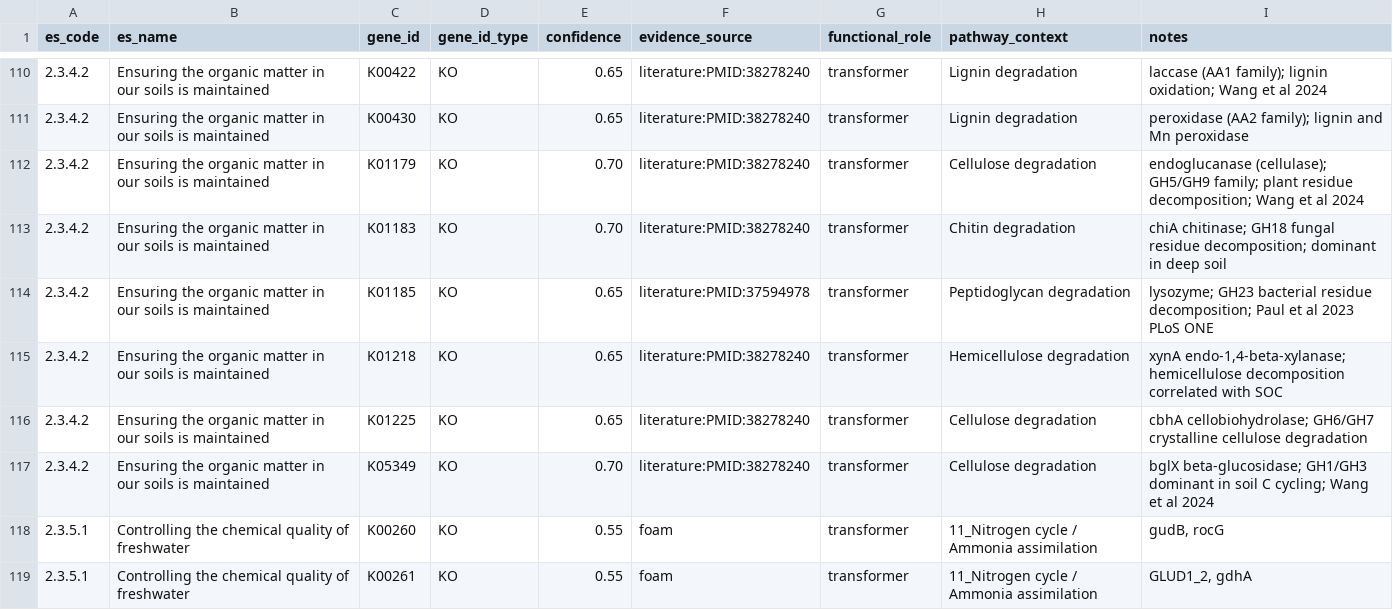
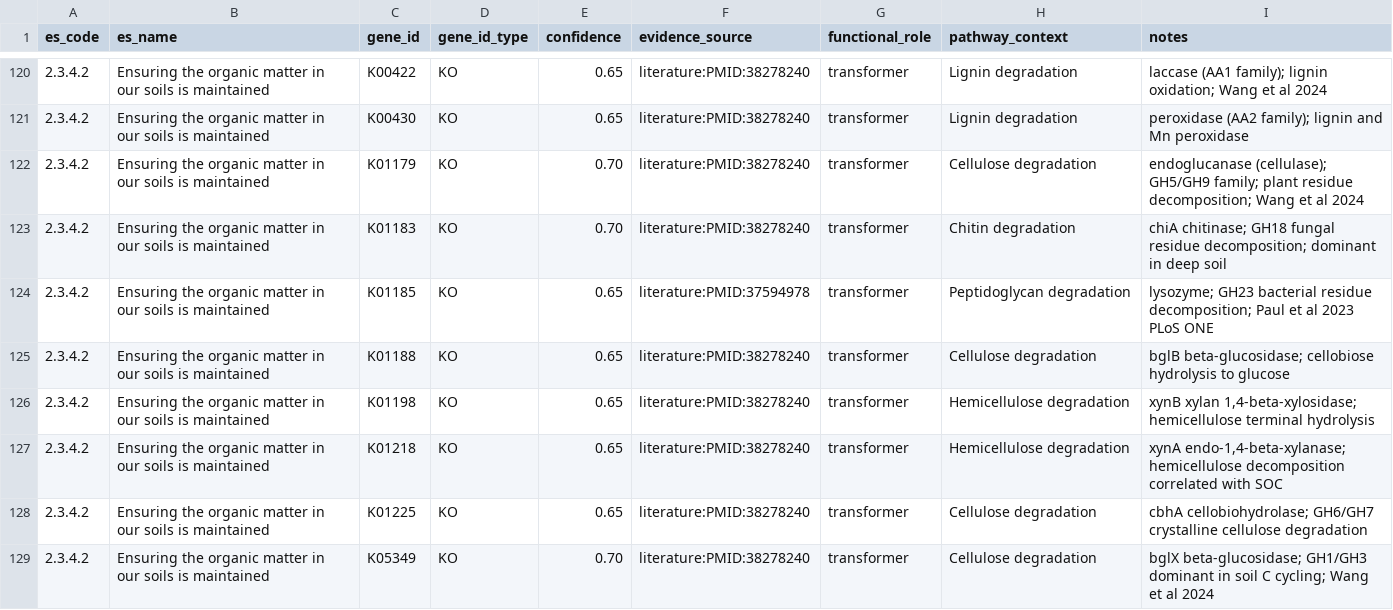
Before and after one commit to rec3141/ecossdb, a TSV file: db/mappings/es_gene_mapping.tsv, drawn as a sheet; only a part is shown, gaps mark what is left out; the shorter side is filled out with more unchanged rows; the diff covers the shown part only.

```diff
--- a/db/mappings/es_gene_mapping.tsv
+++ b/db/mappings/es_gene_mapping.tsv
@@ -114,2 +124,4 @@ es_code	es_name	gene_id	gene_id_type	confidence	evidence_source	functional_role
 2.3.4.2	Ensuring the organic matter in our soils is maintained	K01185	KO	0.65	literature:PMID:37594978	transformer	Peptidoglycan degradation	lysozyme; GH23 bacterial residue decomposition; Paul et al 2023 PLoS ONE
+2.3.4.2	Ensuring the organic matter in our soils is maintained	K01188	KO	0.65	literature:PMID:38278240	transformer	Cellulose degradation	bglB beta-glucosidase; cellobiose hydrolysis to glucose
+2.3.4.2	Ensuring the organic matter in our soils is maintained	K01198	KO	0.65	literature:PMID:38278240	transformer	Hemicellulose degradation	xynB xylan 1,4-beta-xylosidase; hemicellulose terminal hydrolysis
 2.3.4.2	Ensuring the organic matter in our soils is maintained	K01218	KO	0.65	literature:PMID:38278240	transformer	Hemicellulose degradation	xynA endo-1,4-beta-xylanase; hemicellulose decomposition correlated with SOC
```
Also changed, not shown: 14 added rows and 14 edited cells elsewhere in this file, 1 other file.
